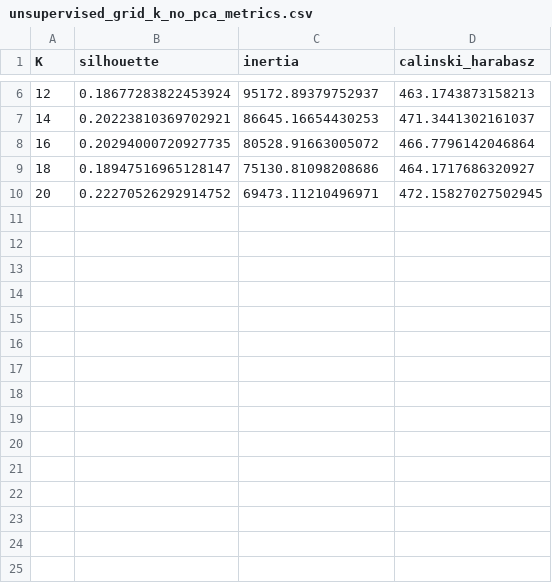
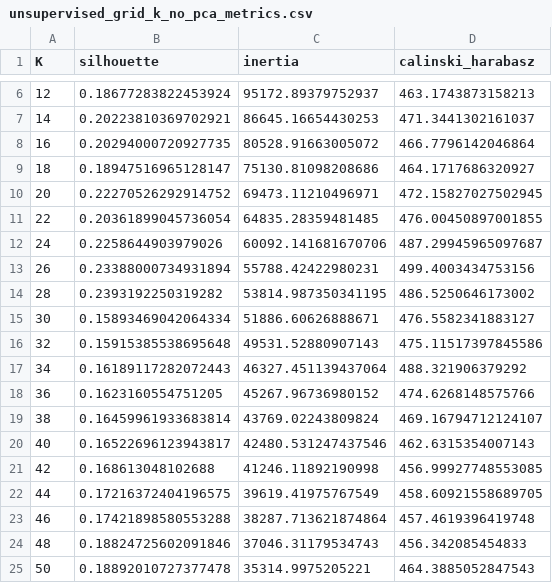
Before and after one commit to rsrini10/StatLearning_FinalProject, a CSV file: results/unsupervised_grid_k_no_pca_metrics.csv, drawn as a sheet; only a part is shown, gaps mark what is left out.

```diff
--- a/results/unsupervised_grid_k_no_pca_metrics.csv
+++ b/results/unsupervised_grid_k_no_pca_metrics.csv
@@ -10 +10,16 @@ K,silhouette,inertia,calinski_harabasz
 20,0.22270526292914752,69473.11210496971,472.15827027502945
+22,0.20361899045736054,64835.28359481485,476.00450897001855
+24,0.2258644903979026,60092.141681670706,487.29945965097687
+26,0.23388000734931894,55788.42422980231,499.4003434753156
+28,0.2393192250319282,53814.987350341195,486.5250646173002
+30,0.15893469042064334,51886.60626888671,476.5582341883127
+32,0.15915385538695648,49531.52880907143,475.11517397845586
+34,0.16189117282072443,46327.451139437064,488.321906379292
+36,0.1623160554751205,45267.96736980152,474.6268148575766
+38,0.16459961933683814,43769.02243809824,469.16794712124107
+40,0.16522696123943817,42480.531247437546,462.6315354007143
+42,0.168613048102688,41246.11892190998,456.99927748553085
+44,0.17216372404196575,39619.41975767549,458.60921558689705
+46,0.17421898580553288,38287.713621874864,457.4619396419748
+48,0.18824725602091846,37046.31179534743,456.342085454833
+50,0.18892010727377478,35314.9975205221,464.3885052847543
```
Also changed, not shown: 8 other files.
